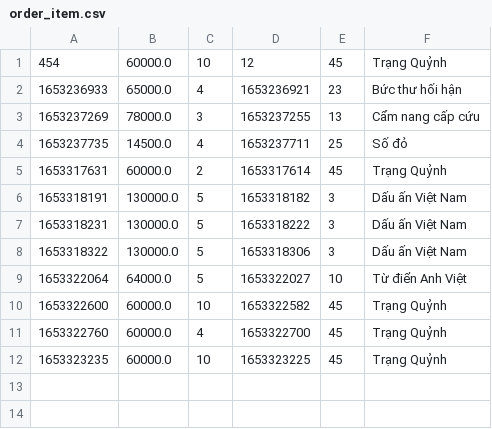
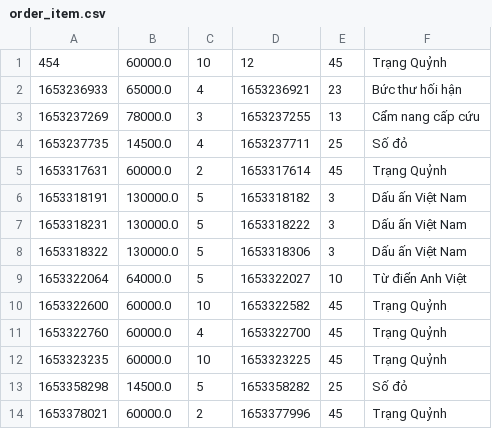
Before and after one commit to huynhvinh8398/CaseStudy_Md2, a CSV file: data/order_item.csv, drawn as a sheet; the diff names each change by its address in the sheet, - before the commit and + after, or states it on an @@ line.

```diff
--- a/data/order_item.csv
+++ b/data/order_item.csv
+row 13: 1653358298 | 14500.0 | 5 | 1653358282 | 25 | Số đỏ
+row 14: 1653378021 | 60000.0 | 2 | 1653377996 | 45 | Trạng Quỷnh
```
Also changed, not shown: data/orders.csv, data/users.csv, 8 other files.
